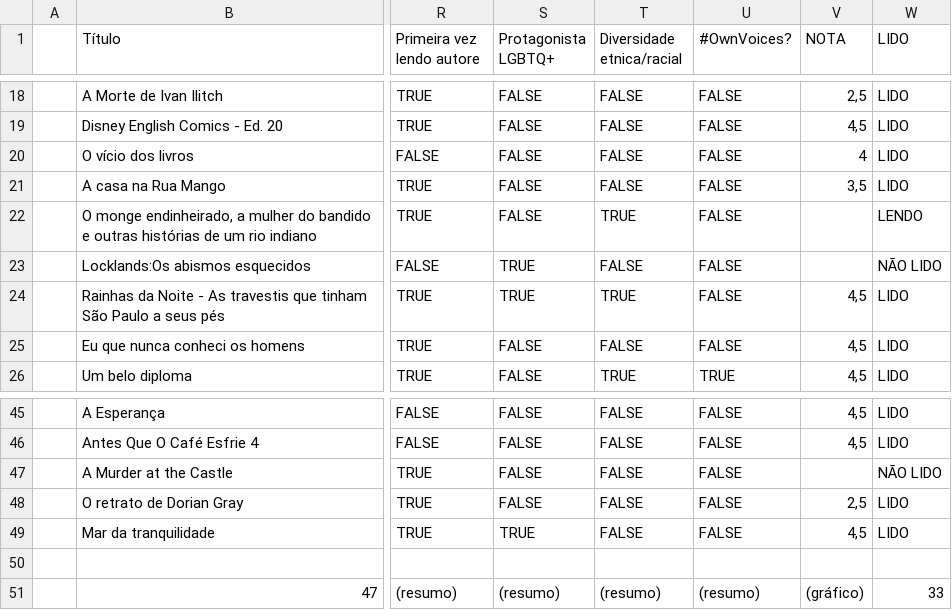
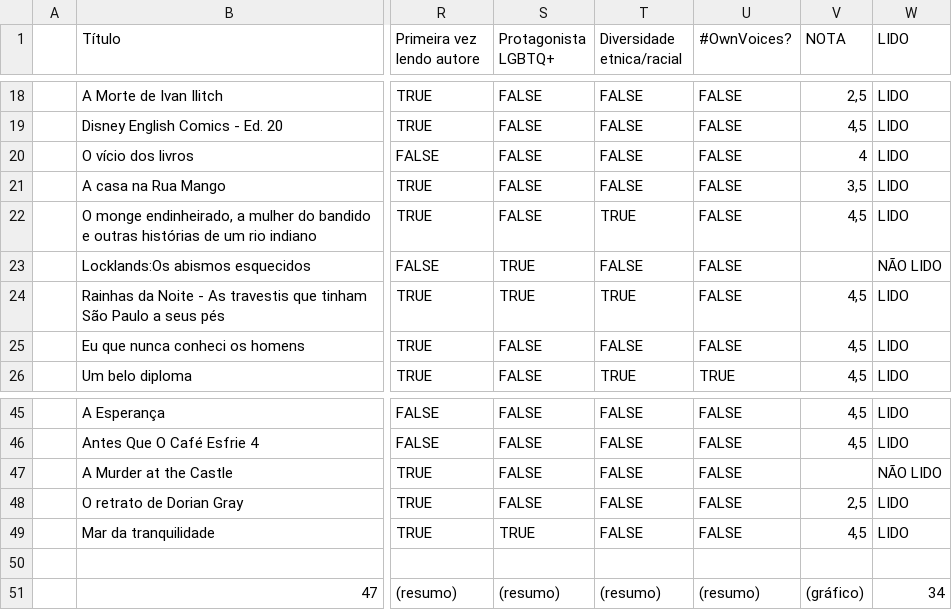
Before and after one commit to vesiuol/vesiuol, a CSV file: data/2026.csv, drawn as a sheet; only a part is shown, gaps mark what is left out; the diff names each change by its address in the sheet, - before the commit and + after, or states it on an @@ line.

```diff
--- a/data/2026.csv
+++ b/data/2026.csv
-V22 (NOTA): (empty)
+V22 (NOTA): 4,5
-W22 (LIDO): LENDO
+W22 (LIDO): LIDO
-W51 (LIDO): 33
+W51 (LIDO): 34
```
